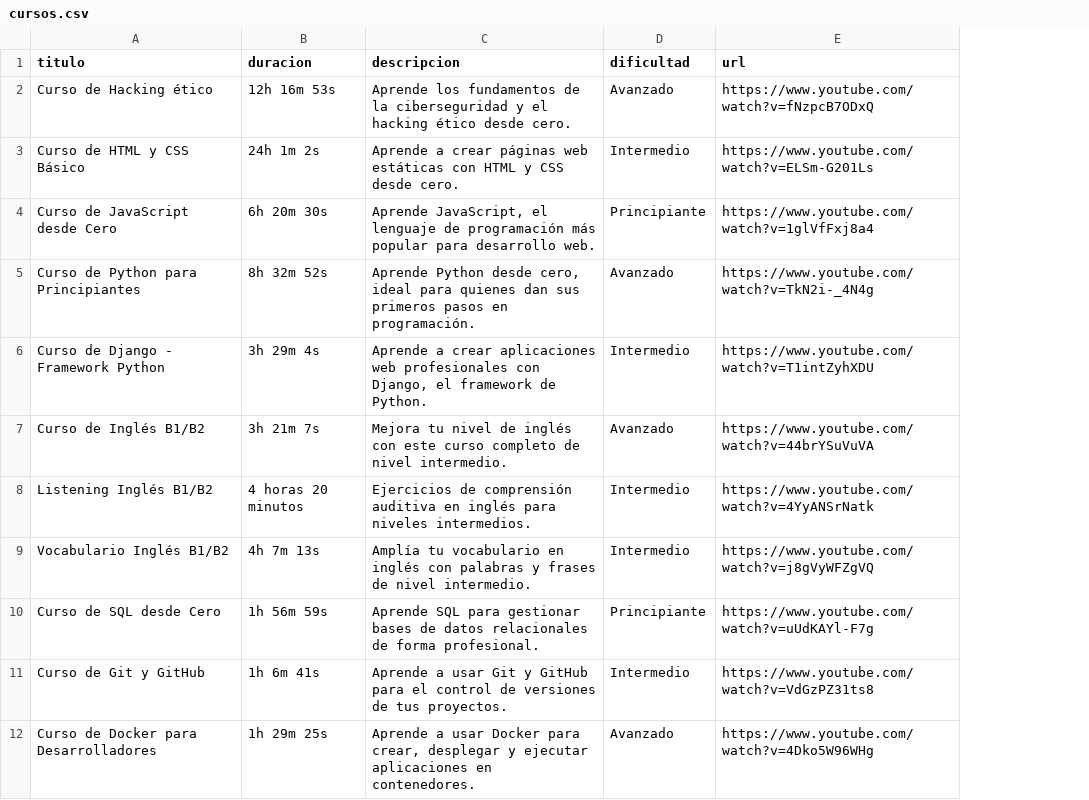
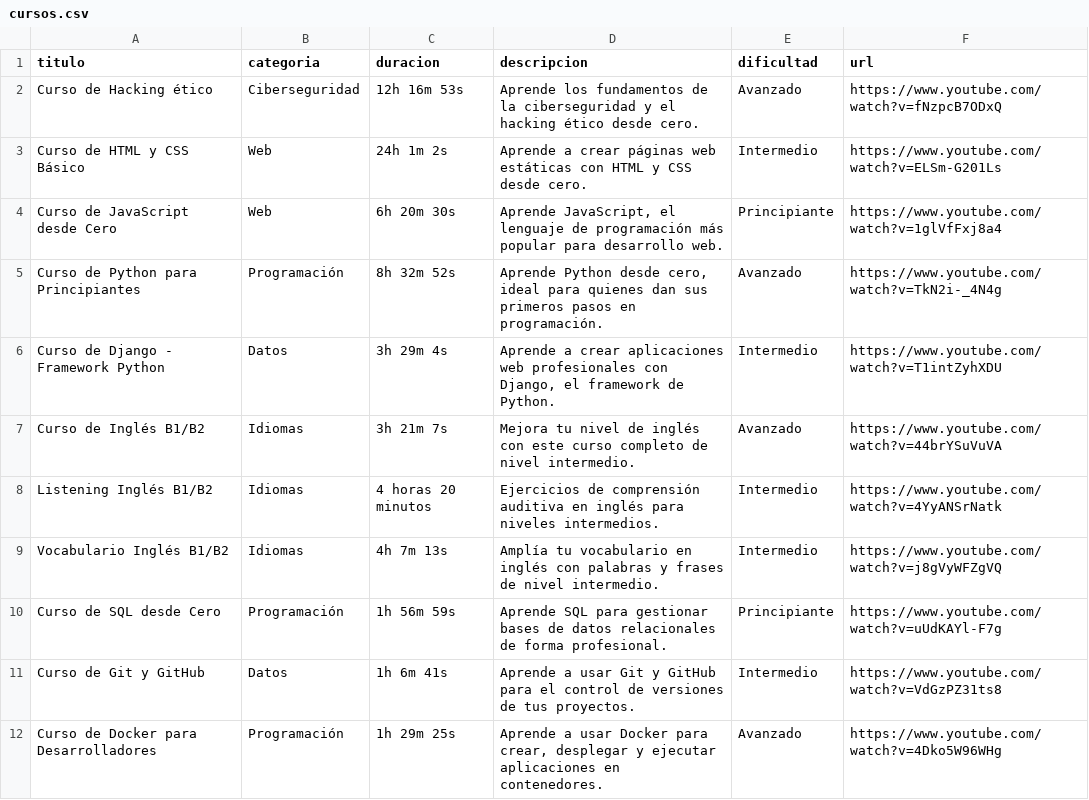
Before and after one commit to kdtekh/kdtekh, a CSV file: data/cursos.csv, drawn as a sheet; only a part is shown; the diff names each change by its address in the sheet, - before the commit and + after, or states it on an @@ line.

Commit message:
feat: add categoria to cursos.csv and workflow

```diff
--- a/data/cursos.csv
+++ b/data/cursos.csv
+column B (categoria), rows 2-12: Ciberseguridad | Web | Web | Programación | Datos | Idiomas | Idiomas | Idiomas | Programación | Datos | Programación
```
Also changed, not shown: 1 other file.
